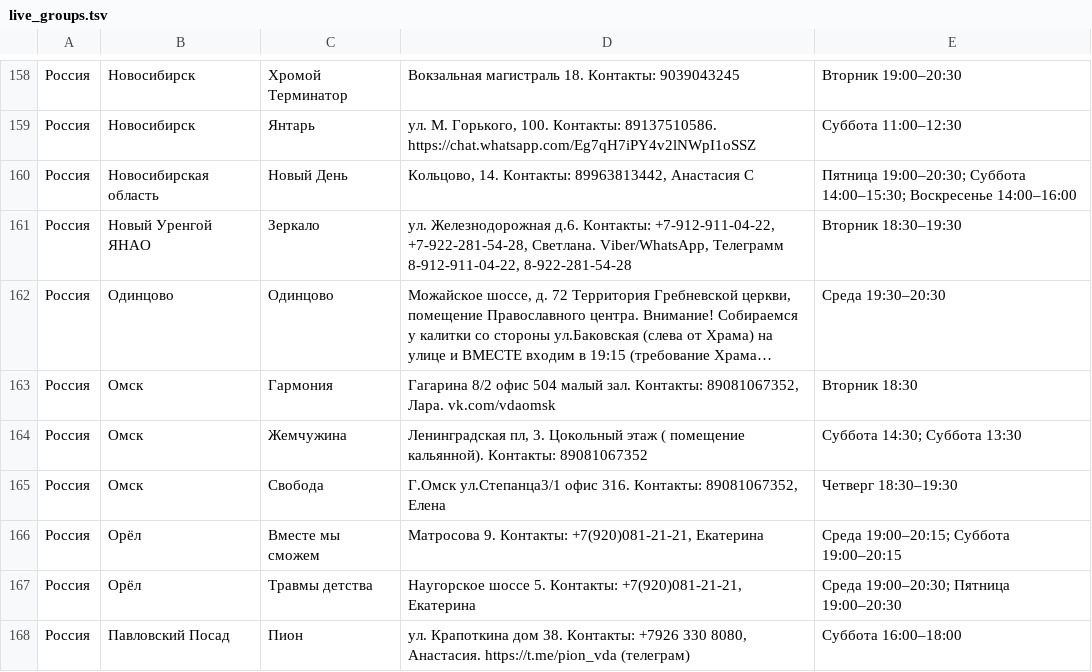
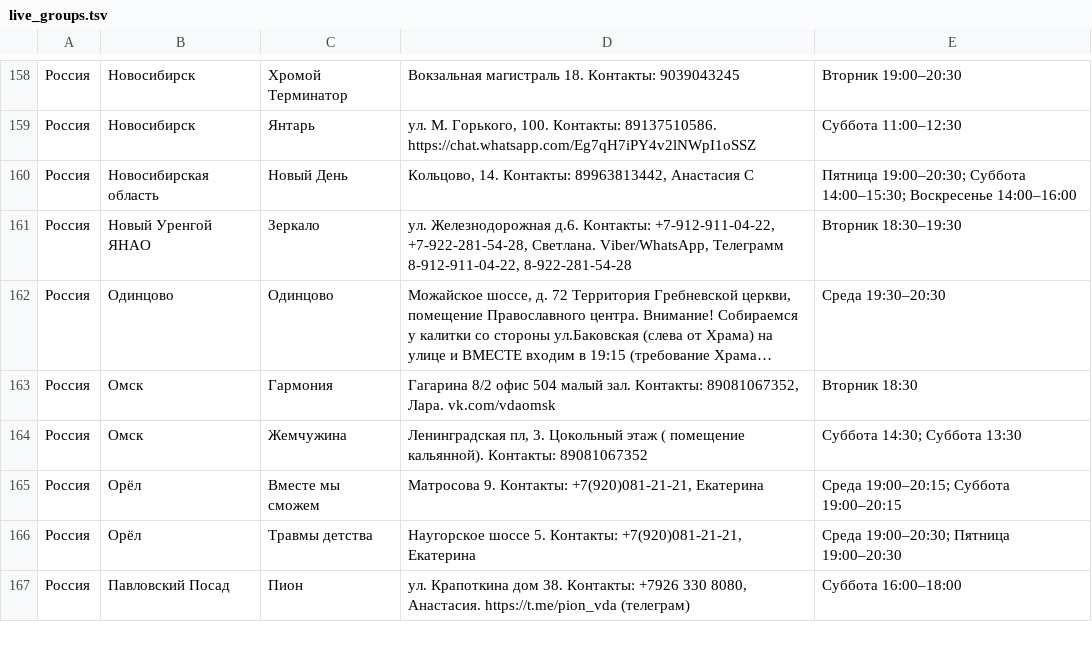
Before and after one commit to koukurme-cyber/Vdaonlineshedule, a TSV file: live_groups.tsv, drawn as a sheet; only a part is shown, gaps mark what is left out; long unchanged cells end in ….

```diff
--- a/live_groups.tsv
+++ b/live_groups.tsv
@@ -164,3 +164,2 @@
 Россия	Омск	Жемчужина	Ленинградская пл, 3. Цокольный этаж ( помещение кальянной). Контакты: 89081067352	Суббота 14:30; Суббота 13:30
-Россия	Омск	Свобода	Г.Омск ул.Степанца3/1 офис 316. Контакты: 89081067352, Елена	Четверг 18:30–19:30
 Россия	Орёл	Вместе мы сможем	Матросова 9. Контакты: +7(920)081-21-21, Екатерина	Среда 19:00–20:15; Суббота 19:00–20:15
```
